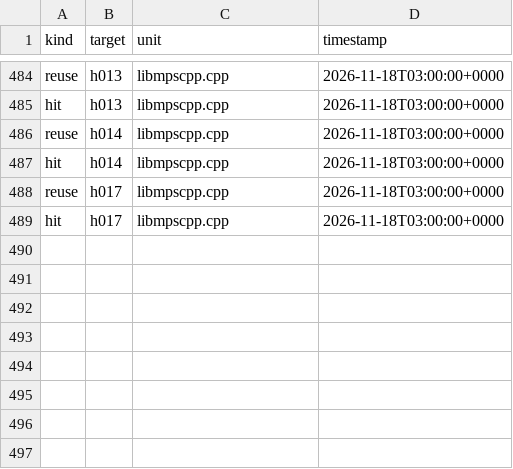
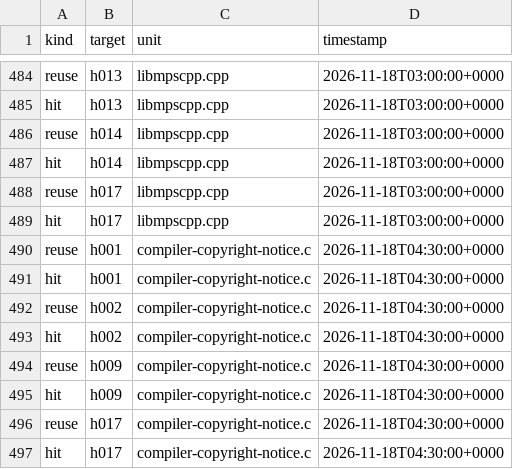
Before and after one commit to mjandrews1/mumps-research, a CSV file: wp2/logs/PRO_knowledge_events.csv, drawn as a sheet; only a part is shown, gaps mark what is left out.

Commit message:
PRO unit 47: copyright_notice verification - pre-covered by B1 unit 1; events + journal

```diff
--- a/wp2/logs/PRO_knowledge_events.csv
+++ b/wp2/logs/PRO_knowledge_events.csv
@@ -489 +489,9 @@ reuse,h017,libmpscpp.cpp,2026-11-18T03:00:00+0000
 hit,h017,libmpscpp.cpp,2026-11-18T03:00:00+0000
+reuse,h001,compiler-copyright-notice.c,2026-11-18T04:30:00+0000
+hit,h001,compiler-copyright-notice.c,2026-11-18T04:30:00+0000
+reuse,h002,compiler-copyright-notice.c,2026-11-18T04:30:00+0000
+hit,h002,compiler-copyright-notice.c,2026-11-18T04:30:00+0000
+reuse,h009,compiler-copyright-notice.c,2026-11-18T04:30:00+0000
+hit,h009,compiler-copyright-notice.c,2026-11-18T04:30:00+0000
+reuse,h017,compiler-copyright-notice.c,2026-11-18T04:30:00+0000
+hit,h017,compiler-copyright-notice.c,2026-11-18T04:30:00+0000
```
Also changed, not shown: 1 other file.
